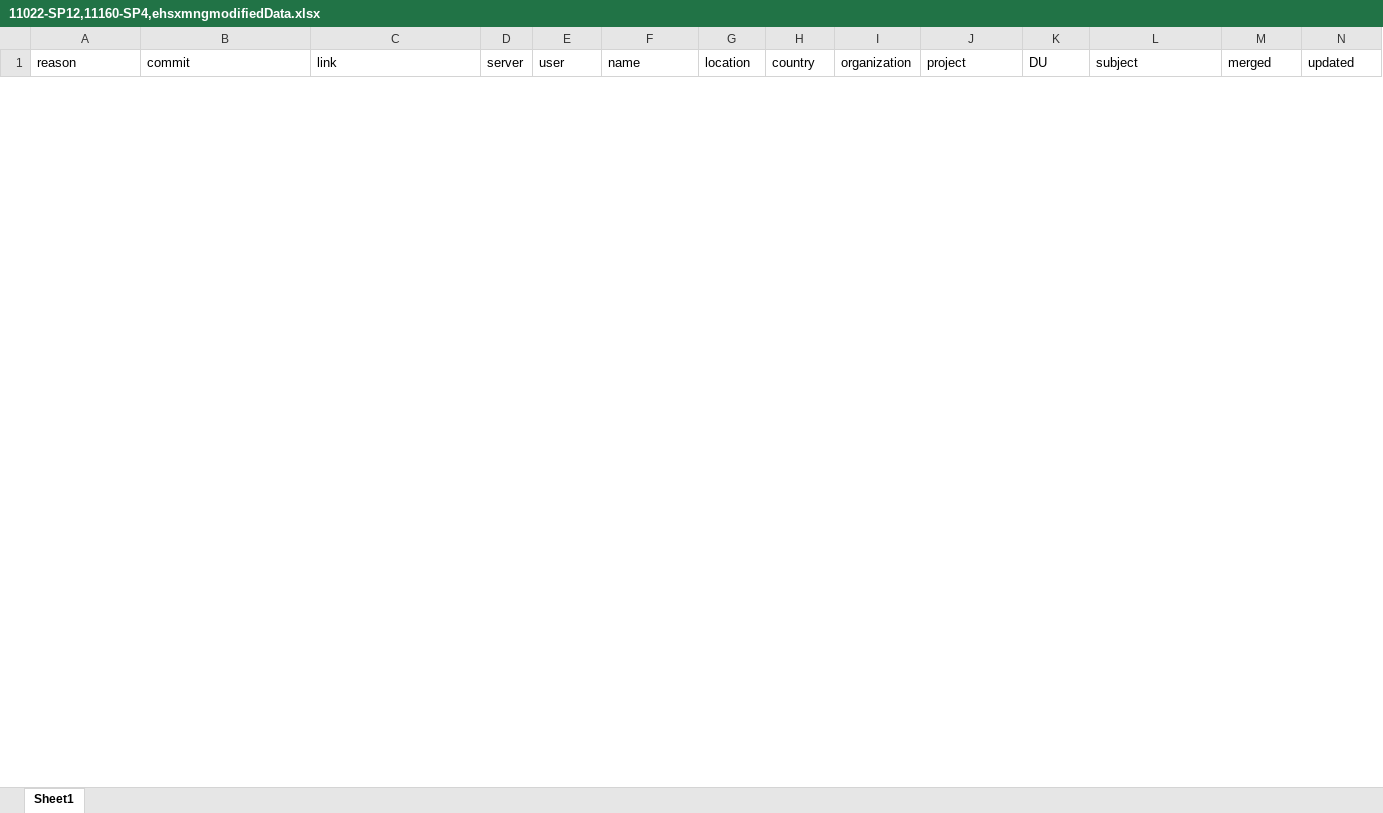
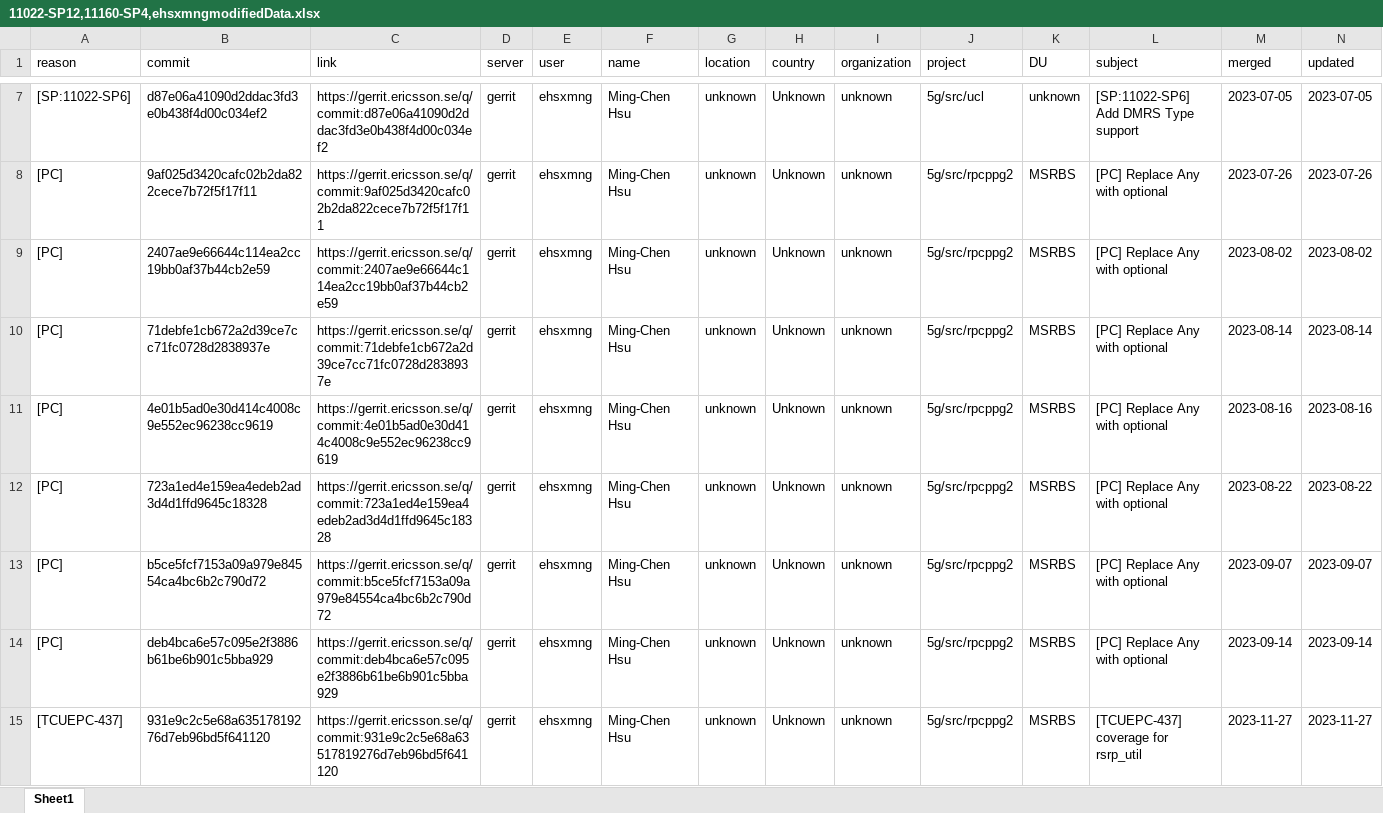
Before and after one commit to henrylee746/team-metrics-dashboard, an Excel workbook: backend/controllers/csv/11022-SP12,11160-SP4,ehsxmngmodifiedData.xlsx, sheet Sheet1, drawn as a sheet; only a part is shown, gaps mark what is left out; values as stored, in another font and other column widths than the file's, no borders; rows hold the shown columns only; the diff covers the shown part only; the diff names each change by its address in the sheet, - before the commit and + after, or states it on an @@ line.

```diff
--- a/backend/controllers/csv/11022-SP12,11160-SP4,ehsxmngmodifiedData.xlsx (sheet Sheet1)
+++ b/backend/controllers/csv/11022-SP12,11160-SP4,ehsxmngmodifiedData.xlsx (sheet Sheet1)
+row 7: [SP:11022-SP6] | d87e06a41090d2ddac3fd3e0b438f4d00c034ef2 | https://gerrit.ericsson.se/q/commit:d87e06a41090d2ddac3fd3e0b438f4d00c034ef2 | gerrit | ehsxmng | Ming-Chen Hsu | unknown | Unknown | unknown | 5g/src/ucl | unknown | [SP:11022-SP6] Add DMRS Type support | 2023-07-05 | 2023-07-05
+row 8: [PC] | 9af025d3420cafc02b2da822cece7b72f5f17f11 | https://gerrit.ericsson.se/q/commit:9af025d3420cafc02b2da822cece7b72f5f17f11 | gerrit | ehsxmng | Ming-Chen Hsu | unknown | Unknown | unknown | 5g/src/rpcppg2 | MSRBS | [PC] Replace Any with optional | 2023-07-26 | 2023-07-26
+row 9: [PC] | 2407ae9e66644c114ea2cc19bb0af37b44cb2e59 | https://gerrit.ericsson.se/q/commit:2407ae9e66644c114ea2cc19bb0af37b44cb2e59 | gerrit | ehsxmng | Ming-Chen Hsu | unknown | Unknown | unknown | 5g/src/rpcppg2 | MSRBS | [PC] Replace Any with optional | 2023-08-02 | 2023-08-02
+row 10: [PC] | 71debfe1cb672a2d39ce7cc71fc0728d2838937e | https://gerrit.ericsson.se/q/commit:71debfe1cb672a2d39ce7cc71fc0728d2838937e | gerrit | ehsxmng | Ming-Chen Hsu | unknown | Unknown | unknown | 5g/src/rpcppg2 | MSRBS | [PC] Replace Any with optional | 2023-08-14 | 2023-08-14
+row 11: [PC] | 4e01b5ad0e30d414c4008c9e552ec96238cc9619 | https://gerrit.ericsson.se/q/commit:4e01b5ad0e30d414c4008c9e552ec96238cc9619 | gerrit | ehsxmng | Ming-Chen Hsu | unknown | Unknown | unknown | 5g/src/rpcppg2 | MSRBS | [PC] Replace Any with optional | 2023-08-16 | 2023-08-16
+row 12: [PC] | 723a1ed4e159ea4edeb2ad3d4d1ffd9645c18328 | https://gerrit.ericsson.se/q/commit:723a1ed4e159ea4edeb2ad3d4d1ffd9645c18328 | gerrit | ehsxmng | Ming-Chen Hsu | unknown | Unknown | unknown | 5g/src/rpcppg2 | MSRBS | [PC] Replace Any with optional | 2023-08-22 | 2023-08-22
+row 13: [PC] | b5ce5fcf7153a09a979e84554ca4bc6b2c790d72 | https://gerrit.ericsson.se/q/commit:b5ce5fcf7153a09a979e84554ca4bc6b2c790d72 | gerrit | ehsxmng | Ming-Chen Hsu | unknown | Unknown | unknown | 5g/src/rpcppg2 | MSRBS | [PC] Replace Any with optional | 2023-09-07 | 2023-09-07
+row 14: [PC] | deb4bca6e57c095e2f3886b61be6b901c5bba929 | https://gerrit.ericsson.se/q/commit:deb4bca6e57c095e2f3886b61be6b901c5bba929 | gerrit | ehsxmng | Ming-Chen Hsu | unknown | Unknown | unknown | 5g/src/rpcppg2 | MSRBS | [PC] Replace Any with optional | 2023-09-14 | 2023-09-14
+row 15: [TCUEPC-437] | 931e9c2c5e68a63517819276d7eb96bd5f641120 | https://gerrit.ericsson.se/q/commit:931e9c2c5e68a63517819276d7eb96bd5f641120 | gerrit | ehsxmng | Ming-Chen Hsu | unknown | Unknown | unknown | 5g/src/rpcppg2 | MSRBS | [TCUEPC-437] coverage for rsrp_util | 2023-11-27 | 2023-11-27
```
Also changed, not shown: 12 added rows and 4 removed rows elsewhere in this sheet, backend/controllers/csv/,ehsxmngmodifiedData.xlsx, backend/csv/,ehsxmngChurnQuery.xlsx, 21 other files.
